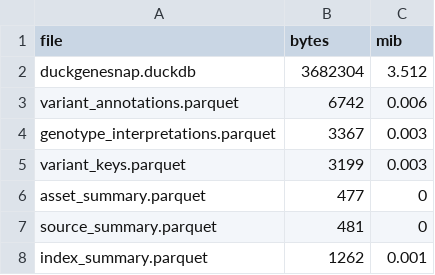
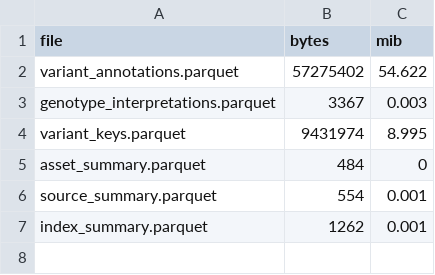
Before and after one commit to sounkou-bioinfo/DuckGeneSnap, a TSV file: public/data/size_report.tsv, drawn as a sheet.

Commit message:
Switch public assets to Parquet annotations

```diff
--- a/public/data/size_report.tsv
+++ b/public/data/size_report.tsv
@@ -1,8 +1,7 @@
 file	bytes	mib
-duckgenesnap.duckdb	3682304	3.512
-variant_annotations.parquet	6742	0.006
+variant_annotations.parquet	57275402	54.622
 genotype_interpretations.parquet	3367	0.003
-variant_keys.parquet	3199	0.003
-asset_summary.parquet	477	0
-source_summary.parquet	481	0
+variant_keys.parquet	9431974	8.995
+asset_summary.parquet	484	0
+source_summary.parquet	554	0.001
 index_summary.parquet	1262	0.001
```
Also changed, not shown: 29 other files.
